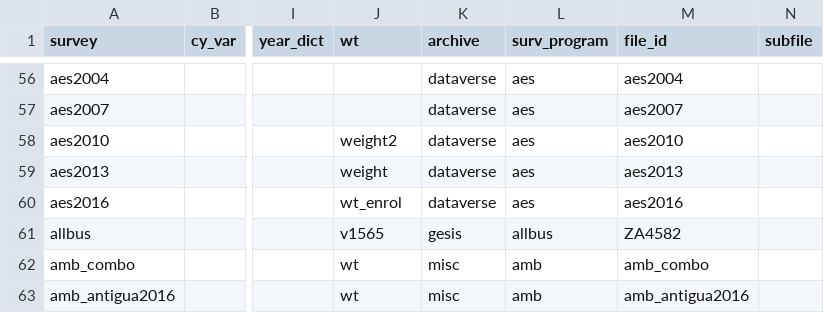
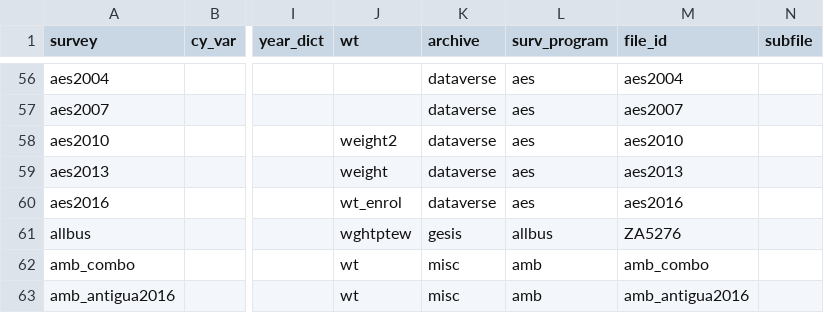
Before and after one commit to fsolt/DCPOtools, a CSV file: data/surveys_data.csv, drawn as a sheet; only a part is shown, gaps mark what is left out; the diff names each change by its address in the sheet, - before the commit and + after, or states it on an @@ line.

```diff
--- a/data/surveys_data.csv
+++ b/data/surveys_data.csv
-J61 (wt): v1565
+J61 (wt): wghtptew
-M61 (file_id): ZA4582
+M61 (file_id): ZA5276
```
Also changed, not shown: 1 other file.
